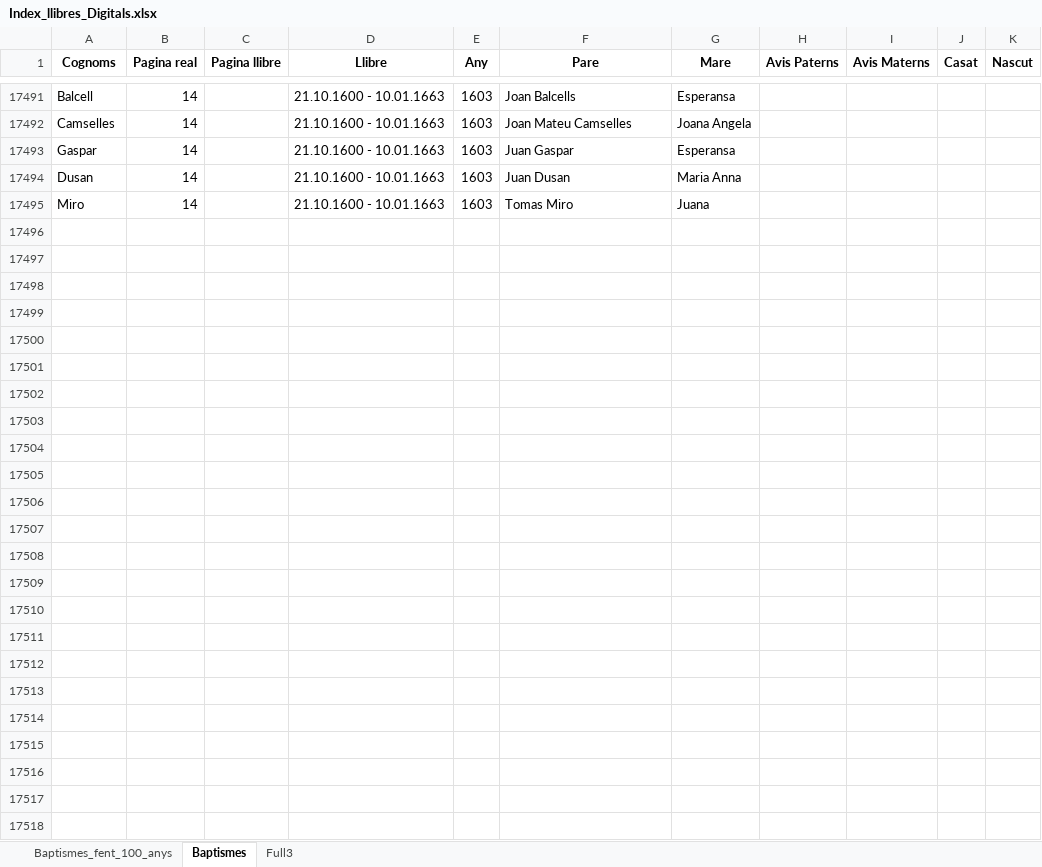
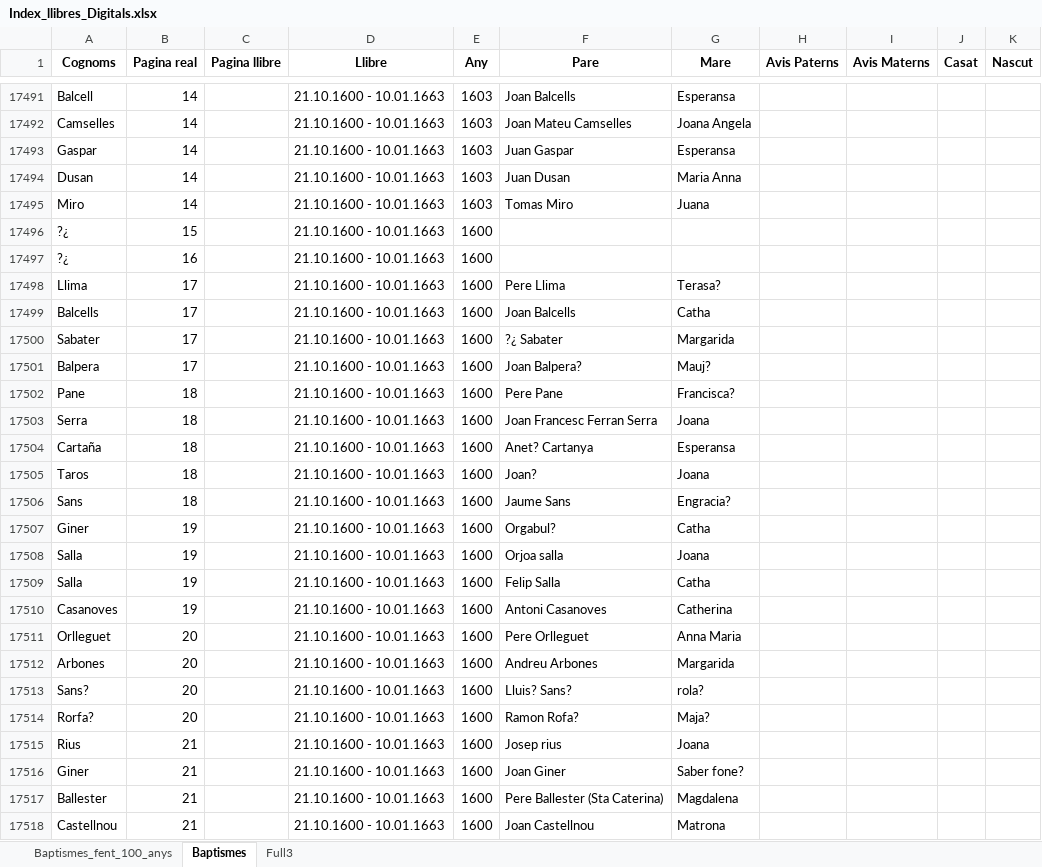
Before and after one commit to arbreFamiliar/DadesGenerals, an Excel workbook: Bisbats/Catalunya/Tarragona/Arbeca/Sagraments/Baptismes/Excel/Index_llibres_Digitals.xlsx, sheet Baptismes, drawn as a sheet; only a part is shown, gaps mark what is left out; values as stored, in another font and other column widths than the file's, no borders; rows hold the shown columns only; the diff names each change by its address in the sheet, - before the commit and + after, or states it on an @@ line.

Commit message:
Afegint dades del llibre de baptismes que compren el periode 21.10.1600 - 10.01.1663 fins a la Pàgina 21

```diff
--- a/Bisbats/Catalunya/Tarragona/Arbeca/Sagraments/Baptismes/Excel/Index_llibres_Digitals.xlsx (sheet Baptismes)
+++ b/Bisbats/Catalunya/Tarragona/Arbeca/Sagraments/Baptismes/Excel/Index_llibres_Digitals.xlsx (sheet Baptismes)
+row 17496: ?¿ | 15 |  | 21.10.1600 - 10.01.1663 | 1600
+row 17497: ?¿ | 16 |  | 21.10.1600 - 10.01.1663 | 1600
+row 17498: Llima | 17 |  | 21.10.1600 - 10.01.1663 | 1600 | Pere Llima | Terasa?
+row 17499: Balcells | 17 |  | 21.10.1600 - 10.01.1663 | 1600 | Joan Balcells | Catha
+row 17500: Sabater | 17 |  | 21.10.1600 - 10.01.1663 | 1600 | ?¿ Sabater | Margarida
+row 17501: Balpera | 17 |  | 21.10.1600 - 10.01.1663 | 1600 | Joan Balpera? | Mauj?
+row 17502: Pane | 18 |  | 21.10.1600 - 10.01.1663 | 1600 | Pere Pane | Francisca?
+row 17503: Serra | 18 |  | 21.10.1600 - 10.01.1663 | 1600 | Joan Francesc Ferran Serra | Joana
+row 17504: Cartaña | 18 |  | 21.10.1600 - 10.01.1663 | 1600 | Anet? Cartanya | Esperansa
+row 17505: Taros | 18 |  | 21.10.1600 - 10.01.1663 | 1600 | Joan? | Joana
+row 17506: Sans | 18 |  | 21.10.1600 - 10.01.1663 | 1600 | Jaume Sans | Engracia?
+row 17507: Giner | 19 |  | 21.10.1600 - 10.01.1663 | 1600 | Orgabul? | Catha
+row 17508: Salla | 19 |  | 21.10.1600 - 10.01.1663 | 1600 | Orjoa salla | Joana
+row 17509: Salla | 19 |  | 21.10.1600 - 10.01.1663 | 1600 | Felip Salla | Catha
+row 17510: Casanoves | 19 |  | 21.10.1600 - 10.01.1663 | 1600 | Antoni Casanoves | Catherina
+row 17511: Orlleguet | 20 |  | 21.10.1600 - 10.01.1663 | 1600 | Pere Orlleguet | Anna Maria
+row 17512: Arbones | 20 |  | 21.10.1600 - 10.01.1663 | 1600 | Andreu Arbones | Margarida
+row 17513: Sans? | 20 |  | 21.10.1600 - 10.01.1663 | 1600 | Lluis? Sans? | rola?
+row 17514: Rorfa? | 20 |  | 21.10.1600 - 10.01.1663 | 1600 | Ramon Rofa? | Maja?
+row 17515: Rius | 21 |  | 21.10.1600 - 10.01.1663 | 1600 | Josep rius | Joana
+row 17516: Giner | 21 |  | 21.10.1600 - 10.01.1663 | 1600 | Joan Giner | Saber fone?
+row 17517: Ballester | 21 |  | 21.10.1600 - 10.01.1663 | 1600 | Pere Ballester (Sta Caterina) | Magdalena
+row 17518: Castellnou | 21 |  | 21.10.1600 - 10.01.1663 | 1600 | Joan Castellnou | Matrona
```
